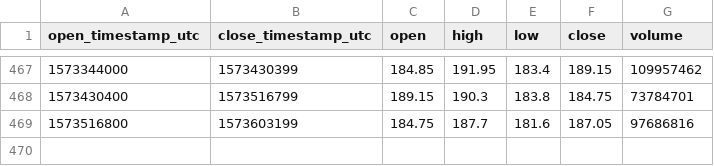
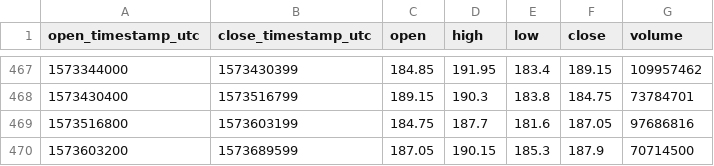
Before and after one commit to cryptobigbro/bitmex-ETHUSD, a CSV file: bitmex-ETHUSD-1d.csv, drawn as a sheet; only a part is shown, gaps mark what is left out; the diff names each change by its address in the sheet, - before the commit and + after, or states it on an @@ line.

```diff
--- a/bitmex-ETHUSD-1d.csv
+++ b/bitmex-ETHUSD-1d.csv
+row 470: 1573603200 | 1573689599 | 187.05 | 190.15 | 185.3 | 187.9 | 70714500
```
Also changed, not shown: bitmex-ETHUSD-1h.csv.
